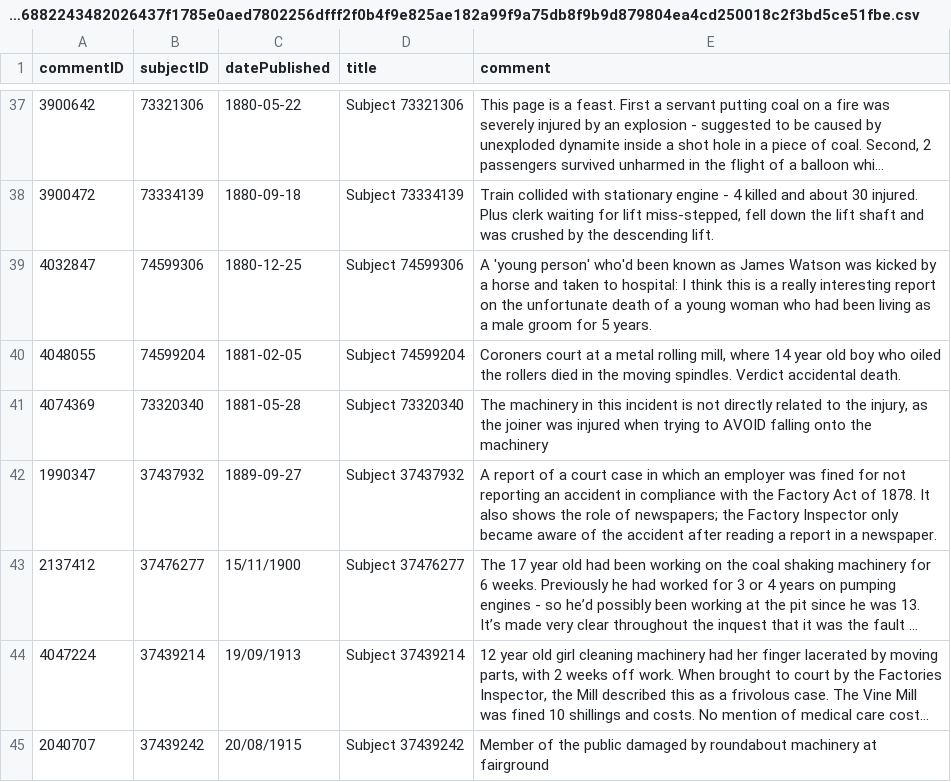
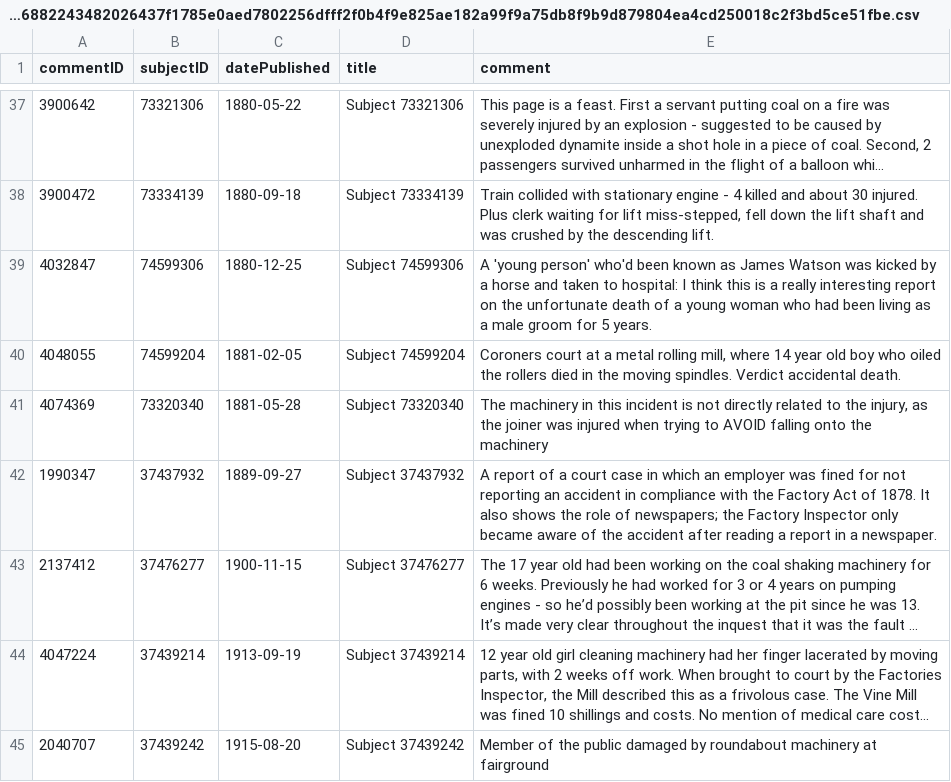
Before and after one commit to Living-with-machines/accidents-interactive, a CSV file: notebooks/files/ac187a9ba708a0eaf9f3a7fbab9a6882243482026437f1785e0aed7802256dfff2f0b4f9e825ae182a99f9a75db8f9b9d879804ea4cd250018c2f3bd5ce51fbe.csv, drawn as a sheet; only a part is shown, gaps mark what is left out; long unchanged cells end in …; the diff names each change by its address in the sheet, - before the commit and + after, or states it on an @@ line.

Commit message:
Update ac187a9ba708a0eaf9f3a7fbab9a6882243482026437f1785e0aed7802256dfff2f0b4f9e825ae182a99f9a75db8f9b9d879804ea4cd250018c2f3bd5ce51fbe.csv
Dates need to follow ISO format - cc @mialondon

```diff
--- a/notebooks/files/ac187a9ba708a0eaf9f3a7fbab9a6882243482026437f1785e0aed7802256dfff2f0b4f9e825ae182a99f9a75db8f9b9d879804ea4cd250018c2f3bd5ce51fbe.csv
+++ b/notebooks/files/ac187a9ba708a0eaf9f3a7fbab9a6882243482026437f1785e0aed7802256dfff2f0b4f9e825ae182a99f9a75db8f9b9d879804ea4cd250018c2f3bd5ce51fbe.csv
-C43 (datePublished): 15/11/1900
+C43 (datePublished): 1900-11-15
-C44 (datePublished): 19/09/1913
+C44 (datePublished): 1913-09-19
-C45 (datePublished): 20/08/1915
+C45 (datePublished): 1915-08-20
```
